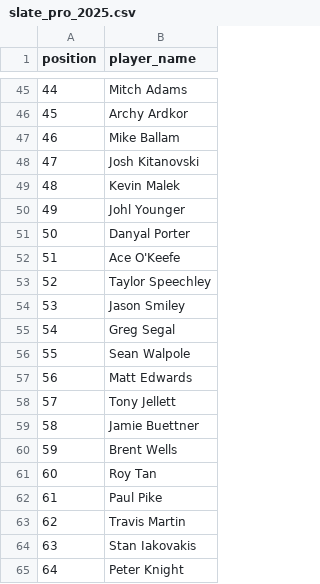
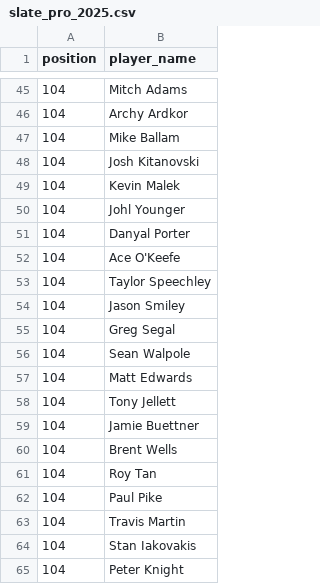
Before and after one commit to martinjandrews/pr2, a CSV file: results/slate_pro_2025.csv, drawn as a sheet; only a part is shown, gaps mark what is left out; the diff covers the shown part only.

```diff
--- a/results/slate_pro_2025.csv
+++ b/results/slate_pro_2025.csv
@@ -45,21 +45,21 @@ position,player_name
-44,Mitch Adams
-45,Archy Ardkor
-46,Mike Ballam
-47,Josh Kitanovski
-48,Kevin Malek
-49,Johl Younger
-50,Danyal Porter
-51,Ace O'Keefe
-52,Taylor Speechley
-53,Jason Smiley
-54,Greg Segal
-55,Sean Walpole
-56,Matt Edwards
-57,Tony Jellett
-58,Jamie Buettner
-59,Brent Wells
-60,Roy Tan
-61,Paul Pike
-62,Travis Martin
-63,Stan Iakovakis
-64,Peter Knight
+104,Mitch Adams
+104,Archy Ardkor
+104,Mike Ballam
+104,Josh Kitanovski
+104,Kevin Malek
+104,Johl Younger
+104,Danyal Porter
+104,Ace O'Keefe
+104,Taylor Speechley
+104,Jason Smiley
+104,Greg Segal
+104,Sean Walpole
+104,Matt Edwards
+104,Tony Jellett
+104,Jamie Buettner
+104,Brent Wells
+104,Roy Tan
+104,Paul Pike
+104,Travis Martin
+104,Stan Iakovakis
+104,Peter Knight
```
Also changed, not shown: 27 edited cells elsewhere in this file, results/aebf_singles_2022.csv, results/kings_cup_2022.csv, 14 other files.
